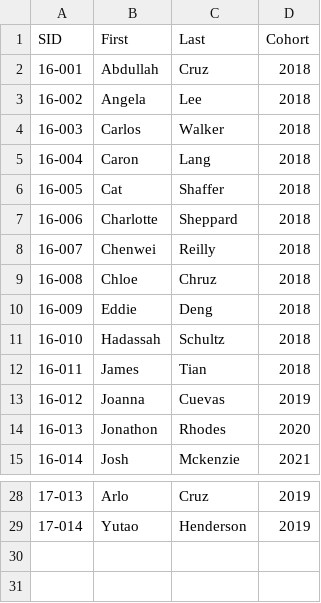
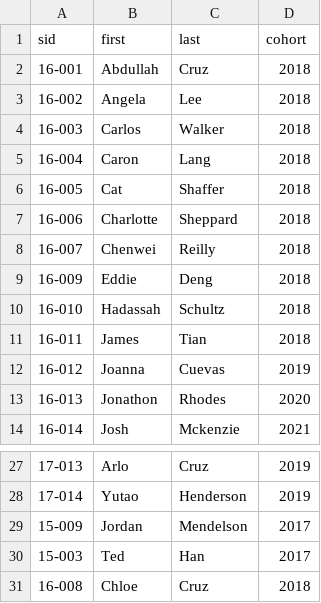
Before and after one commit to amandabee/workshops, a CSV file: 2018/sqlbingo/students.csv, drawn as a sheet; only a part is shown, gaps mark what is left out.

```diff
--- a/2018/sqlbingo/students.csv
+++ b/2018/sqlbingo/students.csv
@@ -1,2 +1,2 @@
-SID,First,Last,Cohort
+sid,first,last,cohort
 16-001,Abdullah,Cruz,2018
@@ -8,3 +8,2 @@ SID,First,Last,Cohort
 16-007,Chenwei,Reilly,2018
-16-008,Chloe,Chruz,2018
 16-009,Eddie,Deng,2018
@@ -29 +28,4 @@ SID,First,Last,Cohort
 17-014,Yutao,Henderson,2019
+15-009,Jordan,Mendelson,2017
+15-003,Ted,Han,2017
+16-008,Chloe,Cruz,2018
```
Also changed, not shown: 2018/sqlbingo/courses.csv, 1 other file.
